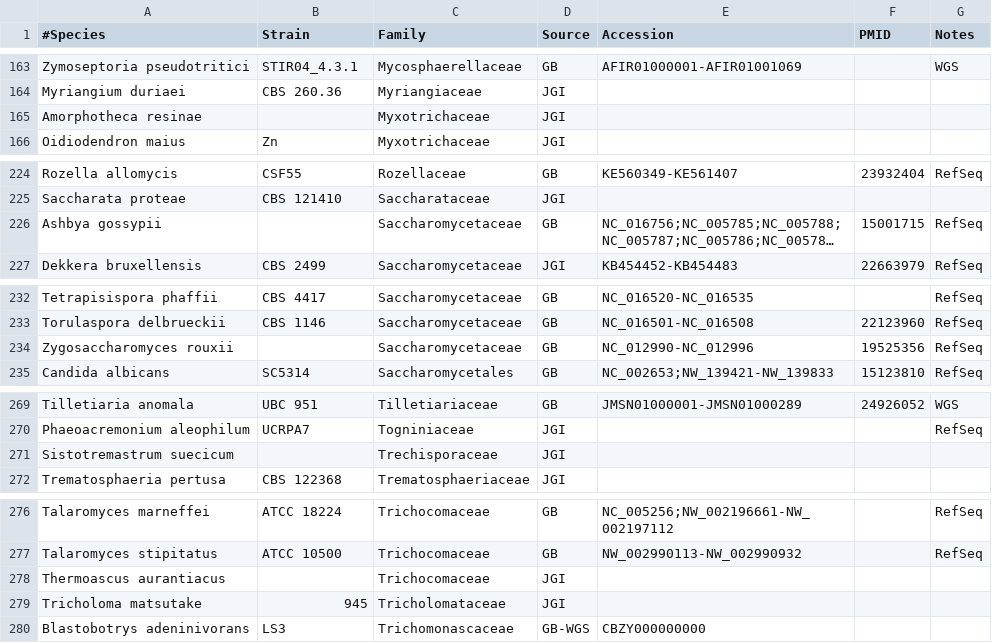
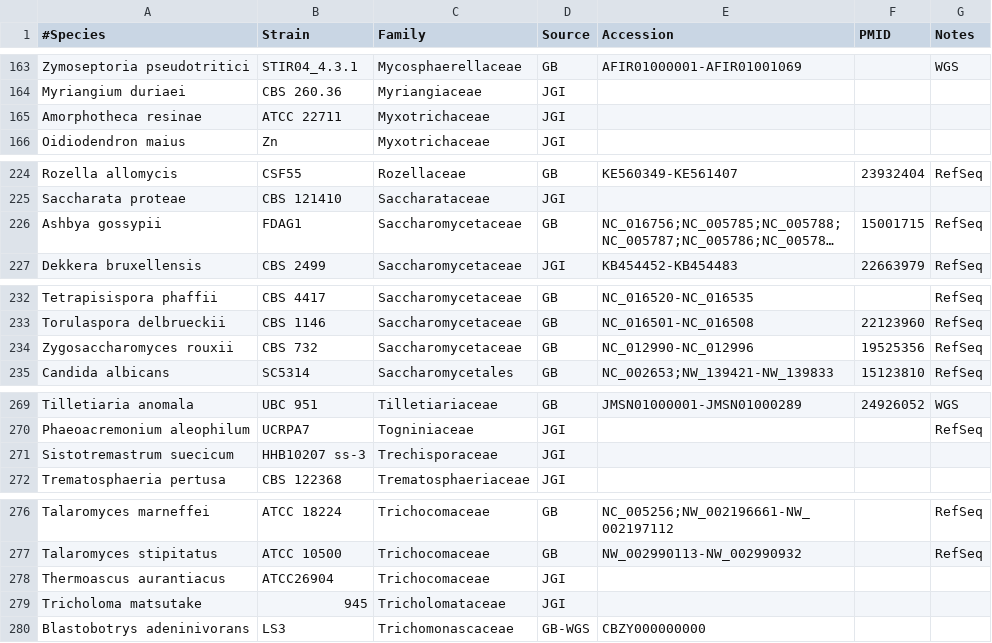
Before and after one commit to sjmondo/genomes, a CSV file: lib/organisms.csv, drawn as a sheet; only a part is shown, gaps mark what is left out; long unchanged cells end in …; the diff covers the shown part only; the diff names each change by its address in the sheet, - before the commit and + after, or states it on an @@ line.

Commit message:
Update organisms.csv
Strain information done

```diff
--- a/lib/organisms.csv
+++ b/lib/organisms.csv
-B165 (Strain): (empty)
+B165 (Strain): ATCC 22711
-B226 (Strain): (empty)
+B226 (Strain): FDAG1
-B234 (Strain): (empty)
+B234 (Strain): CBS 732
-B271 (Strain): (empty)
+B271 (Strain): HHB10207 ss-3
-B278 (Strain): (empty)
+B278 (Strain): ATCC26904
```
Also changed, not shown: 17 edited cells elsewhere in this file.
